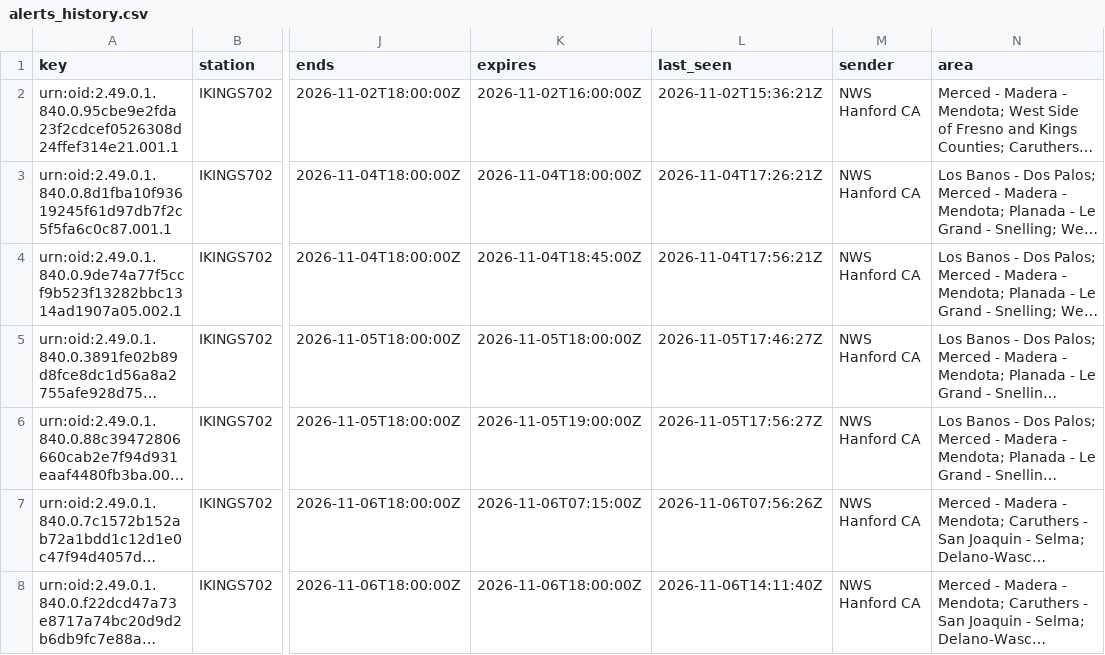
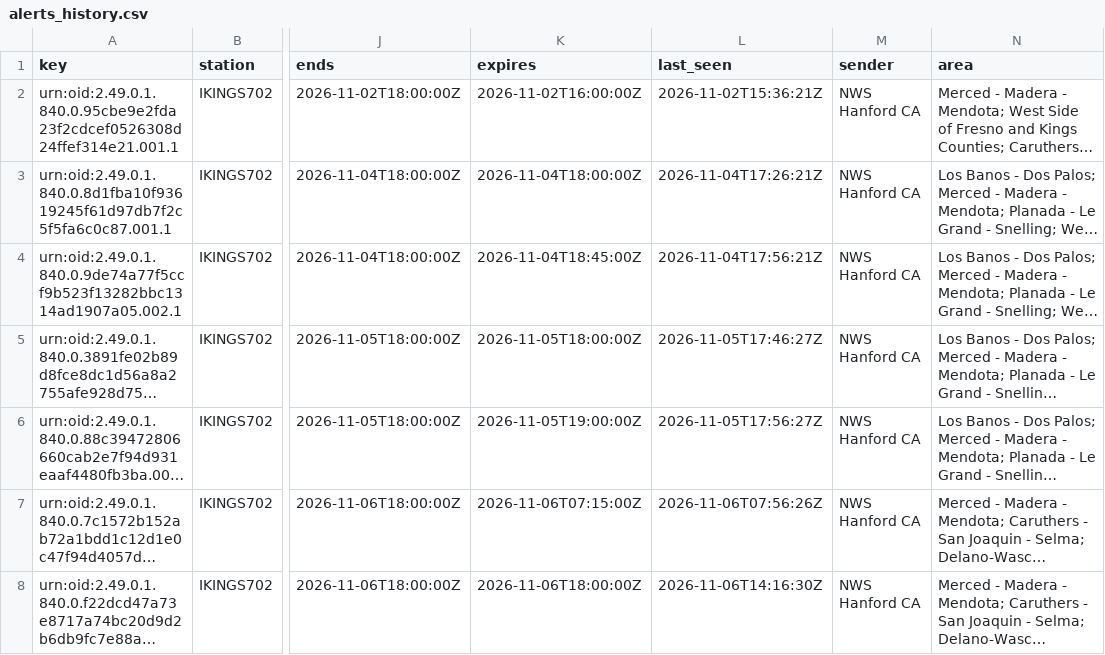
Before and after one commit to derrikidennis/scattered-showers, a CSV file: assets/alerts/alerts_history.csv, drawn as a sheet; only a part is shown, gaps mark what is left out; long unchanged cells end in …; the diff names each change by its address in the sheet, - before the commit and + after, or states it on an @@ line.

```diff
--- a/assets/alerts/alerts_history.csv
+++ b/assets/alerts/alerts_history.csv
-L8 (last_seen): 2026-11-06T14:11:40Z
+L8 (last_seen): 2026-11-06T14:16:30Z
```
Also changed, not shown: 4 other files.
